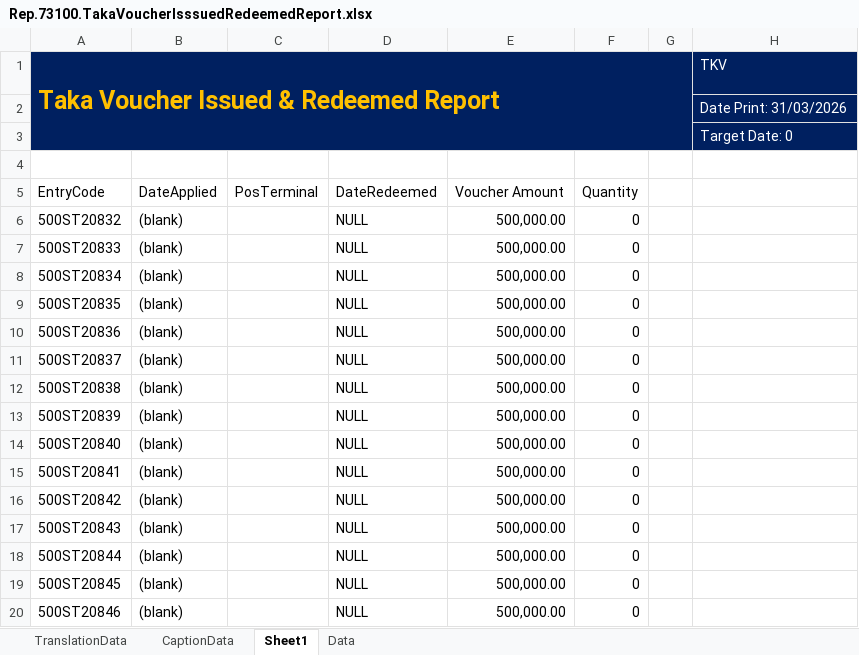
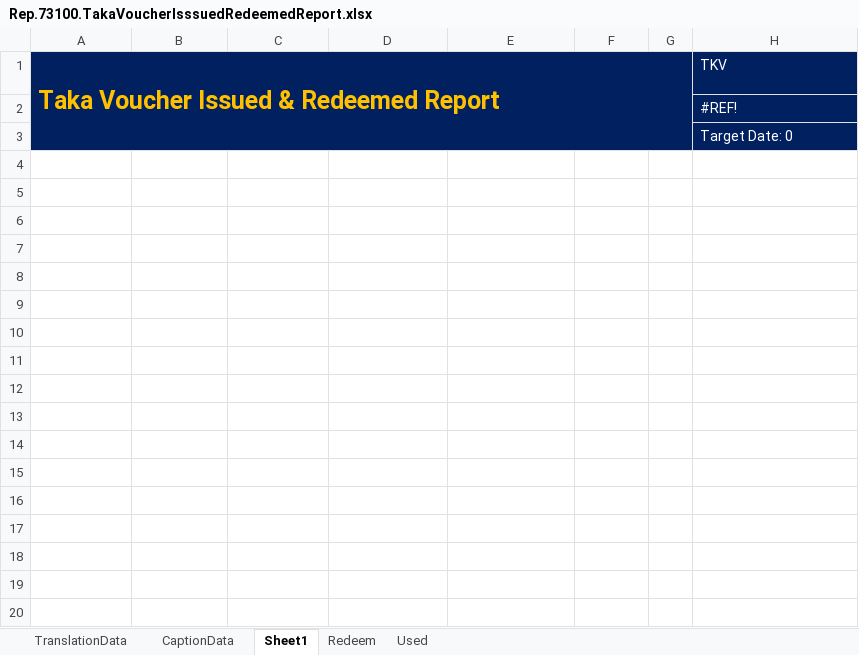
Before and after one commit to hoasine/WPVoucher, an Excel workbook: src/ReportLayouts/Excel/Rep.73100.TakaVoucherIsssuedRedeemedReport.xlsx, sheet Sheet1, drawn as a sheet; only a part is shown; values as stored, in another font and other column widths than the file's, no borders; the diff covers the shown part only; the diff names each change by its address in the sheet, - before the commit and + after, or states it on an @@ line.

```diff
--- a/src/ReportLayouts/Excel/Rep.73100.TakaVoucherIsssuedRedeemedReport.xlsx (sheet Sheet1)
+++ b/src/ReportLayouts/Excel/Rep.73100.TakaVoucherIsssuedRedeemedReport.xlsx (sheet Sheet1)
-sheet tab: Data
+sheet tab: Redeem
+sheet tab: Used
-H2 (TKV): Date Print: 31/03/2026
+H2 (TKV): #REF!
-row 4: (empty)
-row 5: EntryCode | DateApplied | PosTerminal | DateRedeemed | Voucher Amount | Quantity
-row 6: 500ST20832 | (blank) |  | NULL | 500,000.00 | 0
-row 7: 500ST20833 | (blank) |  | NULL | 500,000.00 | 0
-row 8: 500ST20834 | (blank) |  | NULL | 500,000.00 | 0
-row 9: 500ST20835 | (blank) |  | NULL | 500,000.00 | 0
-row 10: 500ST20836 | (blank) |  | NULL | 500,000.00 | 0
-row 11: 500ST20837 | (blank) |  | NULL | 500,000.00 | 0
-row 12: 500ST20838 | (blank) |  | NULL | 500,000.00 | 0
-row 13: 500ST20839 | (blank) |  | NULL | 500,000.00 | 0
-row 14: 500ST20840 | (blank) |  | NULL | 500,000.00 | 0
-row 15: 500ST20841 | (blank) |  | NULL | 500,000.00 | 0
-row 16: 500ST20842 | (blank) |  | NULL | 500,000.00 | 0
-row 17: 500ST20843 | (blank) |  | NULL | 500,000.00 | 0
-row 18: 500ST20844 | (blank) |  | NULL | 500,000.00 | 0
-row 19: 500ST20845 | (blank) |  | NULL | 500,000.00 | 0
-row 20: 500ST20846 | (blank) |  | NULL | 500,000.00 | 0
```
Also changed, not shown: 259 removed rows elsewhere in this sheet, sheet Redeem, formulas that keep their value, src/ReportLayouts/Excel/Rep.73101.TakaVoucherCampaignSummary.xlsx, 12 other files.
